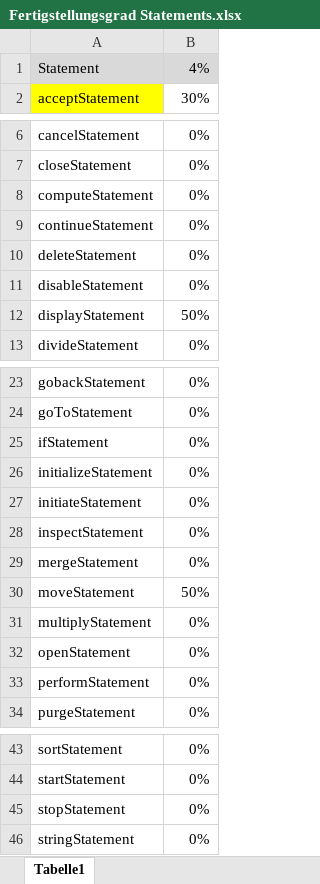
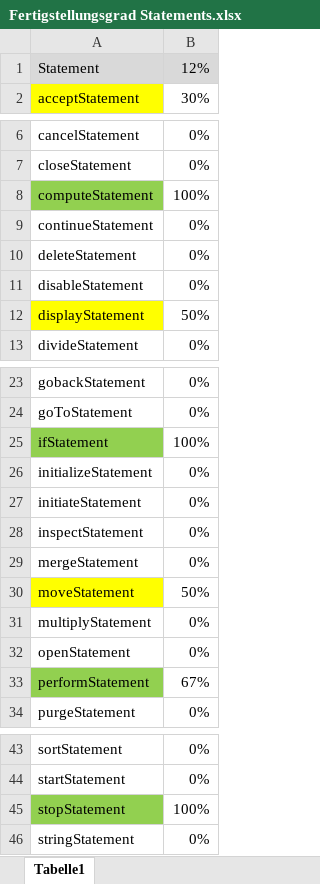
Before and after one commit to flaechsig/cobolj, an Excel workbook: Fertigstellungsgrad Statements.xlsx, sheet Tabelle1, drawn as a sheet; only a part is shown, gaps mark what is left out; values as stored, in another font and other column widths than the file's, no borders; the diff names each change by its address in the sheet, - before the commit and + after, or states it on an @@ line.

```diff
--- a/Fertigstellungsgrad Statements.xlsx (sheet Tabelle1)
+++ b/Fertigstellungsgrad Statements.xlsx (sheet Tabelle1)
-B1: 4%
+B1: 12%
-A8 fill: none
+A8 fill: #92D050
-B8: 0%
+B8: 100%
-A12 fill: none
+A12 fill: #FFFF00
-A25 fill: none
+A25 fill: #92D050
-B25: 0%
+B25: 100%
-A30 fill: none
+A30 fill: #FFFF00
-A33 fill: none
+A33 fill: #92D050
-B33: 0%
+B33: 67%
-A45 fill: none
+A45 fill: #92D050
-B45: 0%
+B45: 100%
```
Also changed, not shown: 14 other files.
